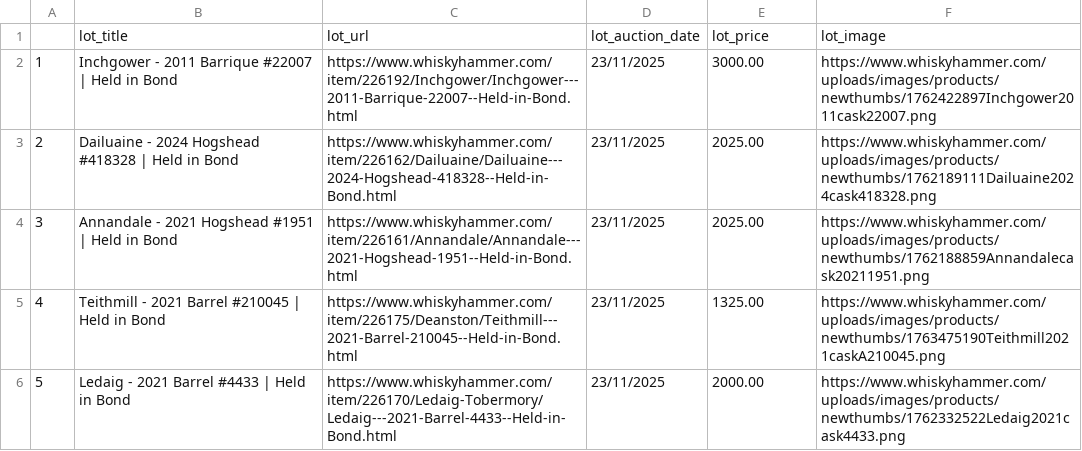
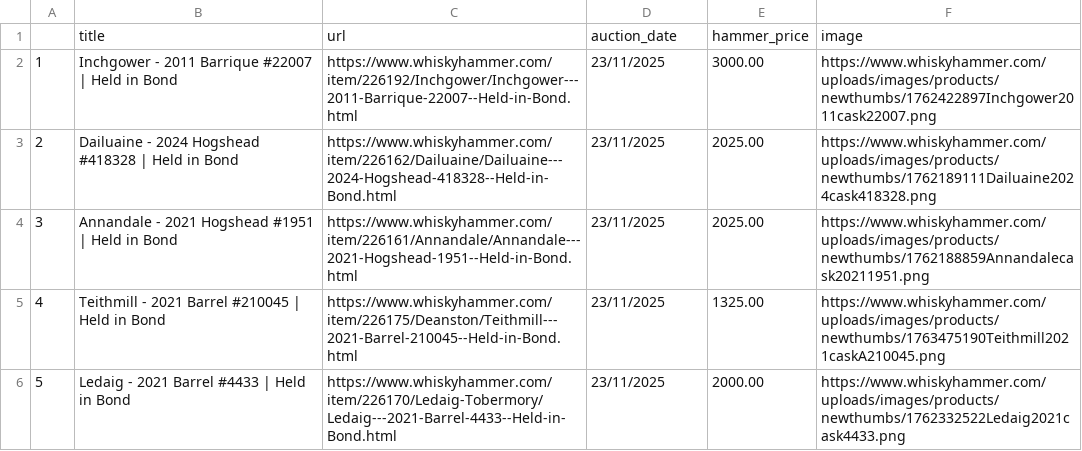
Before and after one commit to joaopaivaa/Whisky-Casks-ETL, a CSV file: bronze/Whisky Hammer - Casks Database.csv, drawn as a sheet; only a part is shown; removed rows and columns are numbered as before the commit, all else as after; the diff names each change by its address in the sheet, - before the commit and + after, or states it on an @@ line.

Commit message:
changed columns names in whisky hammer scraper script

```diff
--- a/bronze/Whisky Hammer - Casks Database.csv
+++ b/bronze/Whisky Hammer - Casks Database.csv
-row 1:  | lot_title | lot_url | lot_auction_date | lot_price | lot_image
+row 1:  | title | url | auction_date | hammer_price | image
```
Also changed, not shown: 1 other file.
